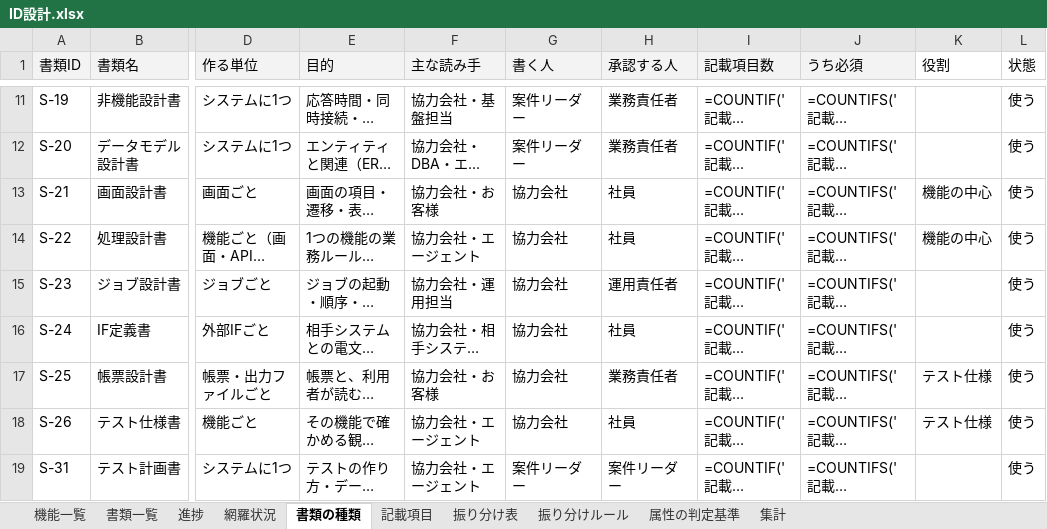
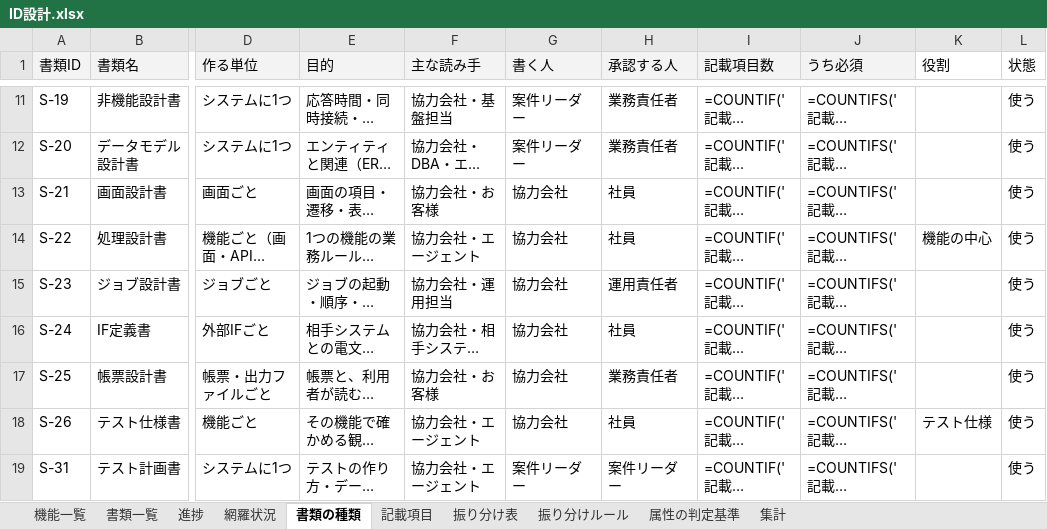
Before and after one commit to mstkfeb20-collab/tazuna, an Excel workbook: docs/design/ID設計.xlsx, sheet 書類の種類, drawn as a sheet; only a part is shown, gaps mark what is left out; long unchanged cells end in …; values as stored, in another font and other column widths than the file's, no borders; formulas without a stored value are shown as written; the diff names each change by its address in the sheet, - before the commit and + after, or states it on an @@ line.

```diff
--- a/docs/design/ID設計.xlsx (sheet 書類の種類)
+++ b/docs/design/ID設計.xlsx (sheet 書類の種類)
-K13 (役割): 機能の中心
+K13 (役割): (empty)
-K17 (役割): テスト仕様
+K17 (役割): (empty)
```
Also changed, not shown: sheet 振り分け表, 4 other files.
